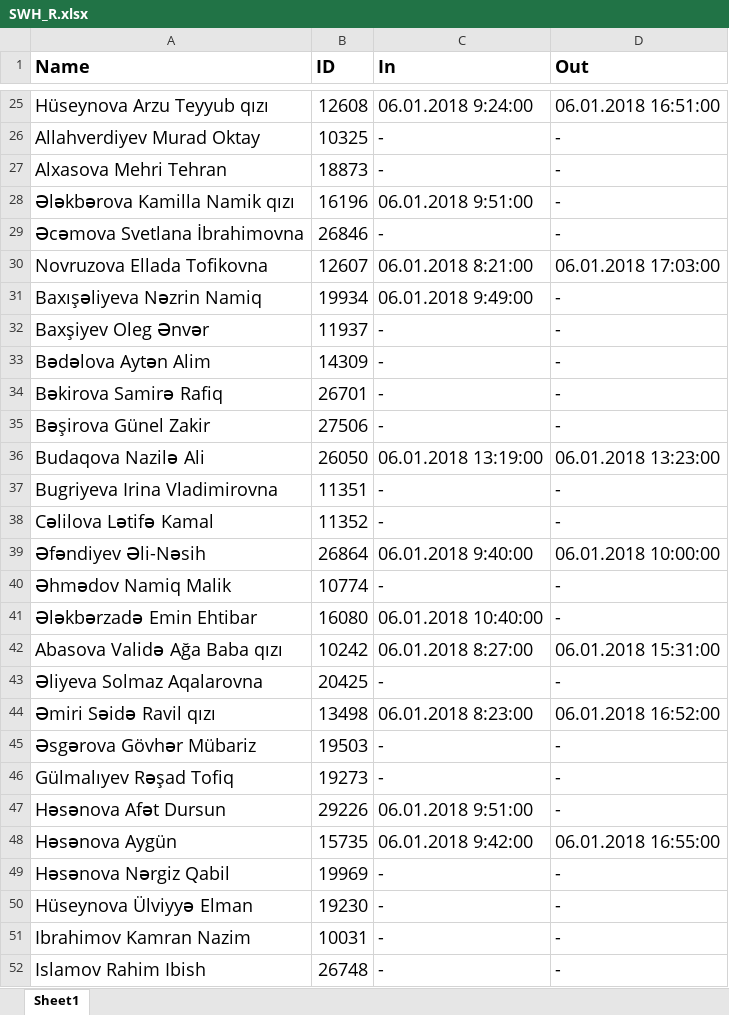
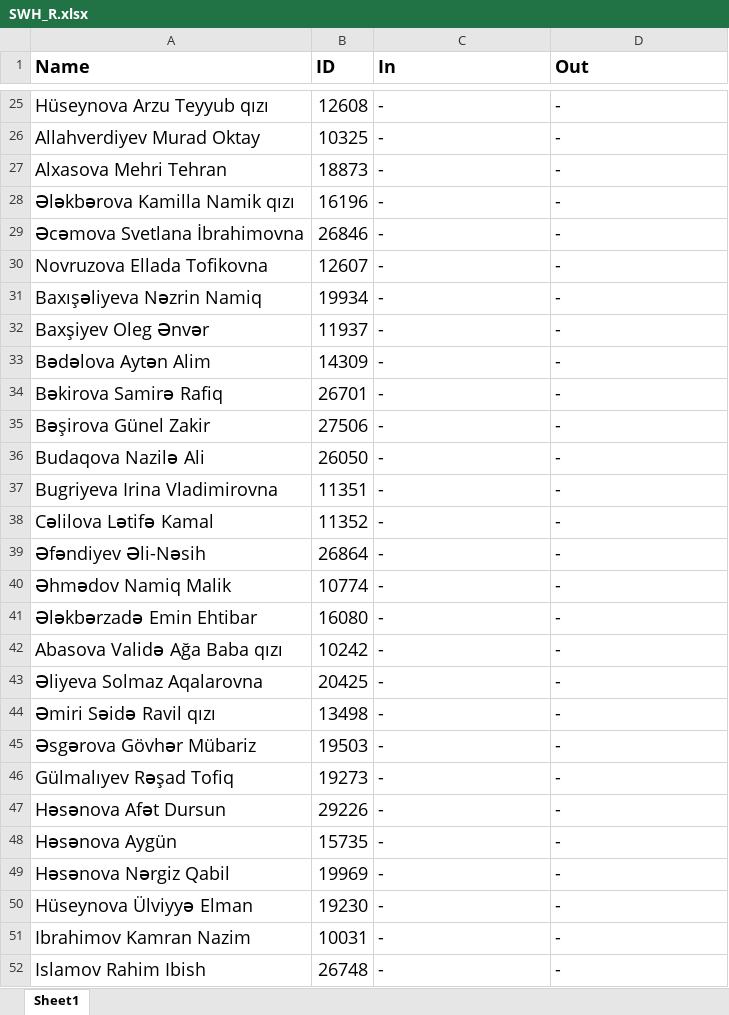
Before and after one commit to 06terlan/Attendance, an Excel workbook: Attendance/bin/Debug/SWH_R.xlsx, sheet Sheet1, drawn as a sheet; only a part is shown, gaps mark what is left out; values as stored, in another font and other column widths than the file's, no borders; the diff covers the shown part only; the diff names each change by its address in the sheet, - before the commit and + after, or states it on an @@ line.

```diff
--- a/Attendance/bin/Debug/SWH_R.xlsx (sheet Sheet1)
+++ b/Attendance/bin/Debug/SWH_R.xlsx (sheet Sheet1)
-C25 (In): 06.01.2018 9:24:00
+C25 (In): -
-D25 (Out): 06.01.2018 16:51:00
+D25 (Out): -
-C28 (In): 06.01.2018 9:51:00
+C28 (In): -
-C30 (In): 06.01.2018 8:21:00
+C30 (In): -
-D30 (Out): 06.01.2018 17:03:00
+D30 (Out): -
-C31 (In): 06.01.2018 9:49:00
+C31 (In): -
-C36 (In): 06.01.2018 13:19:00
+C36 (In): -
-D36 (Out): 06.01.2018 13:23:00
+D36 (Out): -
-C39 (In): 06.01.2018 9:40:00
+C39 (In): -
-D39 (Out): 06.01.2018 10:00:00
+D39 (Out): -
-C41 (In): 06.01.2018 10:40:00
+C41 (In): -
-C42 (In): 06.01.2018 8:27:00
+C42 (In): -
-D42 (Out): 06.01.2018 15:31:00
+D42 (Out): -
-C44 (In): 06.01.2018 8:23:00
+C44 (In): -
-D44 (Out): 06.01.2018 16:52:00
+D44 (Out): -
-C47 (In): 06.01.2018 9:51:00
+C47 (In): -
-C48 (In): 06.01.2018 9:42:00
+C48 (In): -
-D48 (Out): 06.01.2018 16:55:00
+D48 (Out): -
```
Also changed, not shown: 40 edited cells elsewhere in this sheet, Attendance/bin/Debug/SWH_EX.xlsx, 10 other files.
